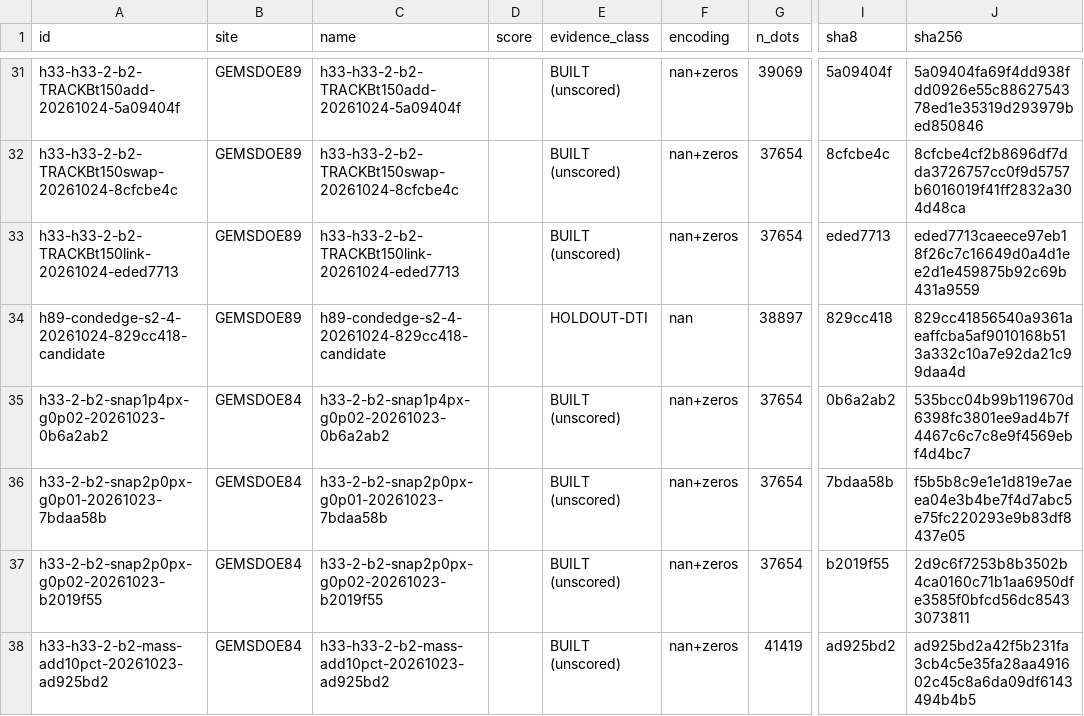
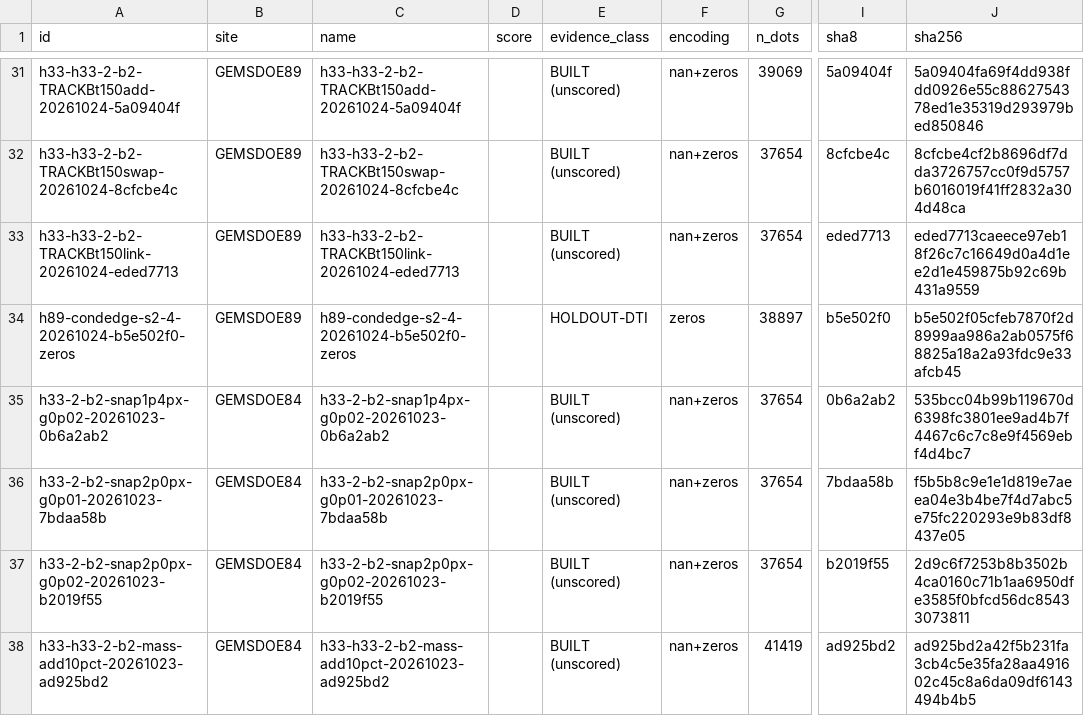
Before and after one commit to buffedlizard55-lab/GEMSDOE89, a CSV file: ledger/submissions.csv, drawn as a sheet; only a part is shown, gaps mark what is left out; the diff names each change by its address in the sheet, - before the commit and + after, or states it on an @@ line.

Commit message:
Refresh all-finite research artifact and submission gates
Co-authored-by: arena-agent <297053741+arena-agent@users.noreply.github.com>

```diff
--- a/ledger/submissions.csv
+++ b/ledger/submissions.csv
-A34 (id): h89-condedge-s2-4-20261024-829cc418-candidate
+A34 (id): h89-condedge-s2-4-20261024-b5e502f0-zeros
-C34 (name): h89-condedge-s2-4-20261024-829cc418-candidate
+C34 (name): h89-condedge-s2-4-20261024-b5e502f0-zeros
-F34 (encoding): nan
+F34 (encoding): zeros
-I34 (sha8): 829cc418
+I34 (sha8): b5e502f0
-J34 (sha256): 829cc41856540a9361aeaffcba5af9010168b513a332c10a7e92da21c99daa4d
+J34 (sha256): b5e502f05cfeb7870f2d8999aa986a2ab0575f68825a18a2a93fdc9e33afcb45
```
Also changed, not shown: 26 other files.
